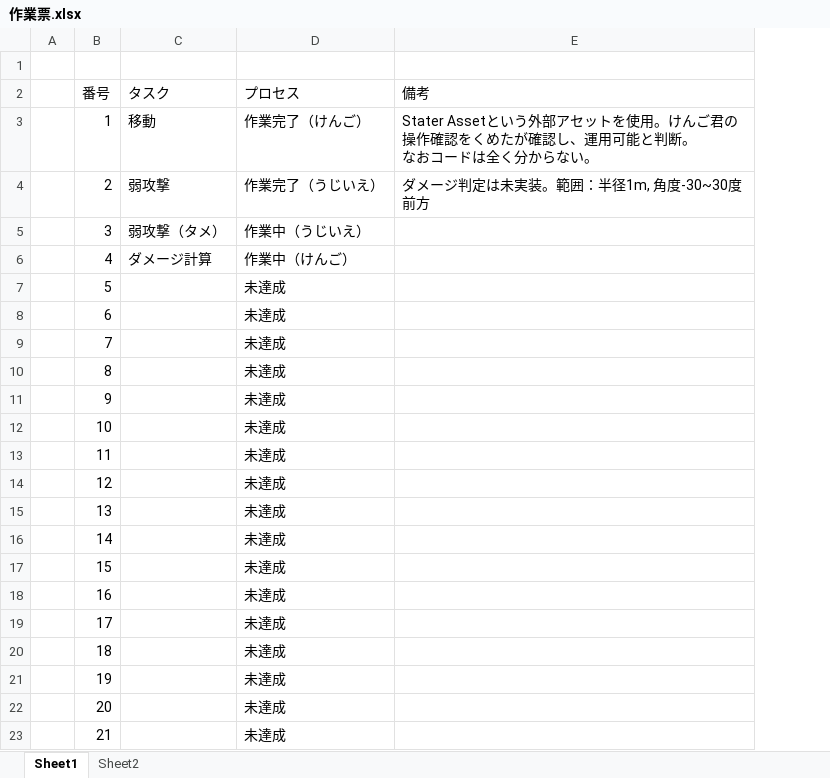
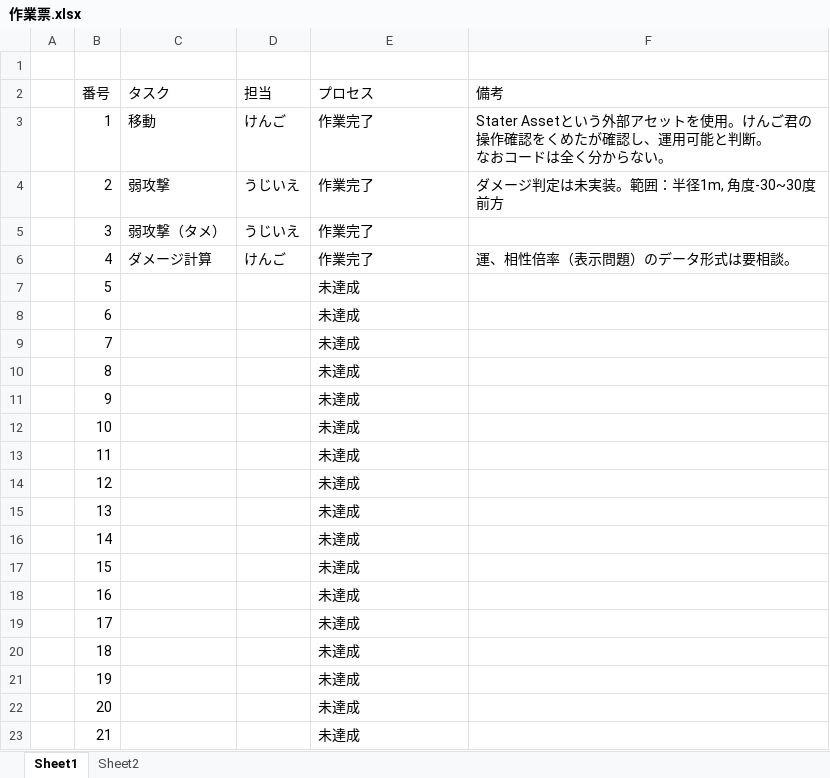
Before and after one commit to daiki062417-blip/Project-Chi, an Excel workbook: 作業票.xlsx, sheet Sheet1, drawn as a sheet; values as stored, in another font and other column widths than the file's, no borders; conditional formats not drawn; addresses are those after the commit; the diff names each change by its address in the sheet, - before the commit and + after, or states it on an @@ line.

```diff
--- a/作業票.xlsx (sheet Sheet1)
+++ b/作業票.xlsx (sheet Sheet1)
+column D (担当), rows 3-6: けんご | うじいえ | うじいえ | けんご
-E3 (プロセス): 作業完了（けんご）
+E3 (プロセス): 作業完了
-E4 (プロセス): 作業完了（うじいえ）
+E4 (プロセス): 作業完了
-E5 (プロセス): 作業中（うじいえ）
+E5 (プロセス): 作業完了
-E6 (プロセス): 作業中（けんご）
+E6 (プロセス): 作業完了
-F6 (備考): (empty)
+F6 (備考): 運、相性倍率（表示問題）のデータ形式は要相談。
```
Also changed, not shown: sheet Sheet2, 1 other file.
